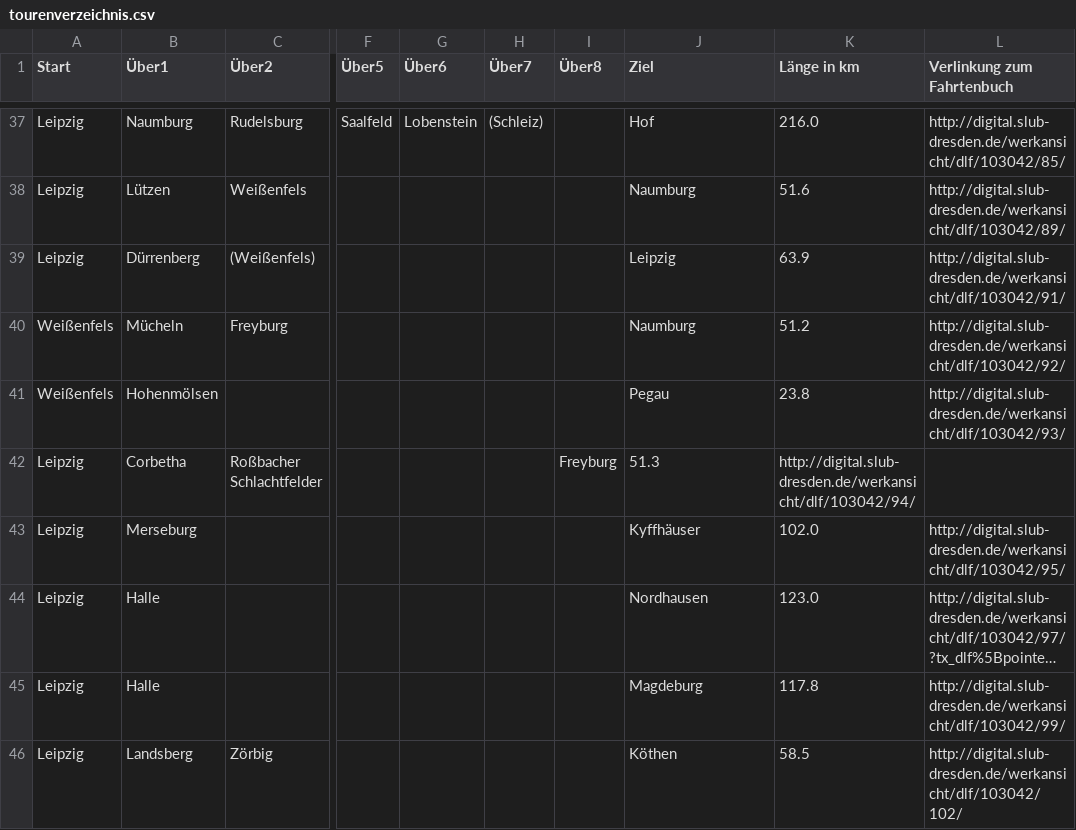
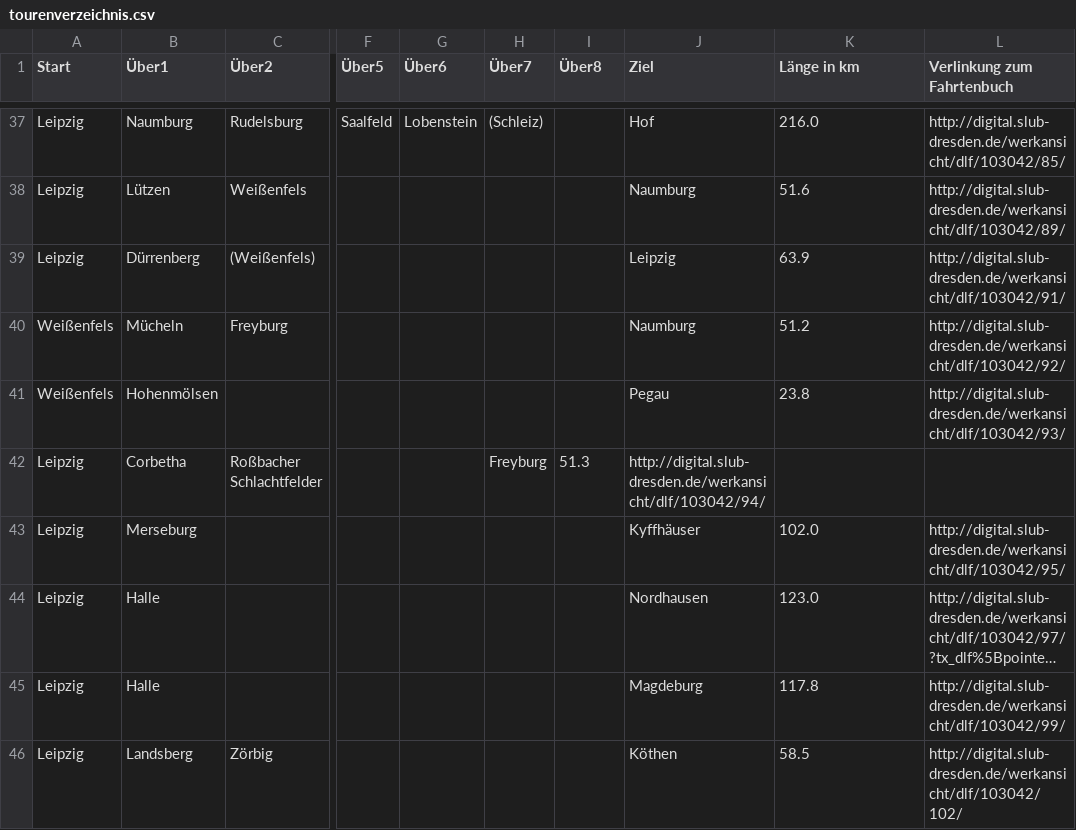
Before and after one commit to nachgeradelt/nachgeradelt, a CSV file: tourenverzeichnis.csv, drawn as a sheet; only a part is shown, gaps mark what is left out; long unchanged cells end in …; the diff names each change by its address in the sheet, - before the commit and + after, or states it on an @@ line.

Commit message:
Update tourenverzeichnis.csv

```diff
--- a/tourenverzeichnis.csv
+++ b/tourenverzeichnis.csv
-H42 (Über7): (empty)
+H42 (Über7): Freyburg
-I42 (Über8): Freyburg
+I42 (Über8): 51.3
-J42 (Ziel): 51.3
+J42 (Ziel): http://digital.slub-dresden.de/werkansicht/dlf/103042/94/
-K42 (Länge in km): http://digital.slub-dresden.de/werkansicht/dlf/103042/94/
+K42 (Länge in km): (empty)
```
